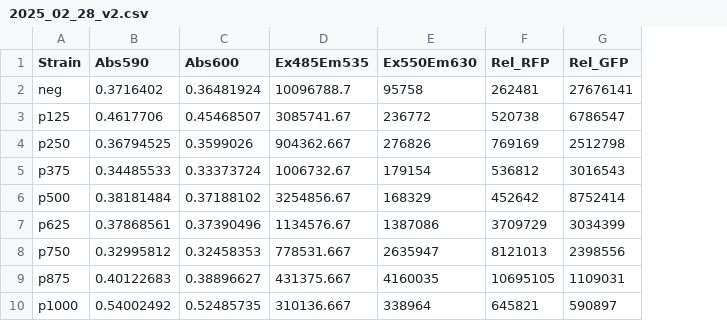
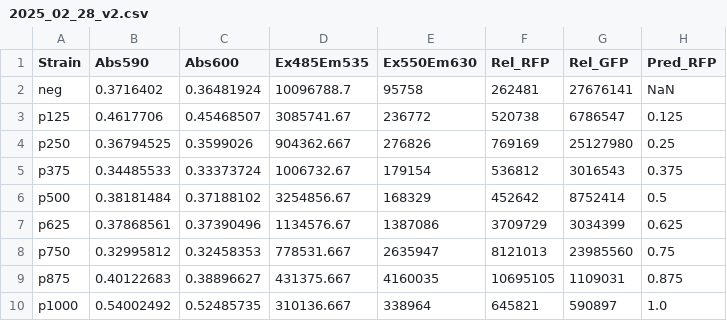
Before and after one commit to Rhys-sg/promoter-sequence-transcription-rates, a CSV file: v2/Data/RFP/2025_02_28_v2.csv, drawn as a sheet; the diff names each change by its address in the sheet, - before the commit and + after, or states it on an @@ line.

```diff
--- a/v2/Data/RFP/2025_02_28_v2.csv
+++ b/v2/Data/RFP/2025_02_28_v2.csv
+column H (Pred_RFP), rows 2-10: NaN | 0.125 | 0.25 | 0.375 | 0.5 | 0.625 | 0.75 | 0.875 | 1.0
-G4 (Rel_GFP): 2512798
+G4 (Rel_GFP): 25127980
-G8 (Rel_GFP): 2398556
+G8 (Rel_GFP): 23985560
```
Also changed, not shown: v2/Data/RFP/2024_07_03_Fluorescence_Data_formatted.csv, 20 other files.
